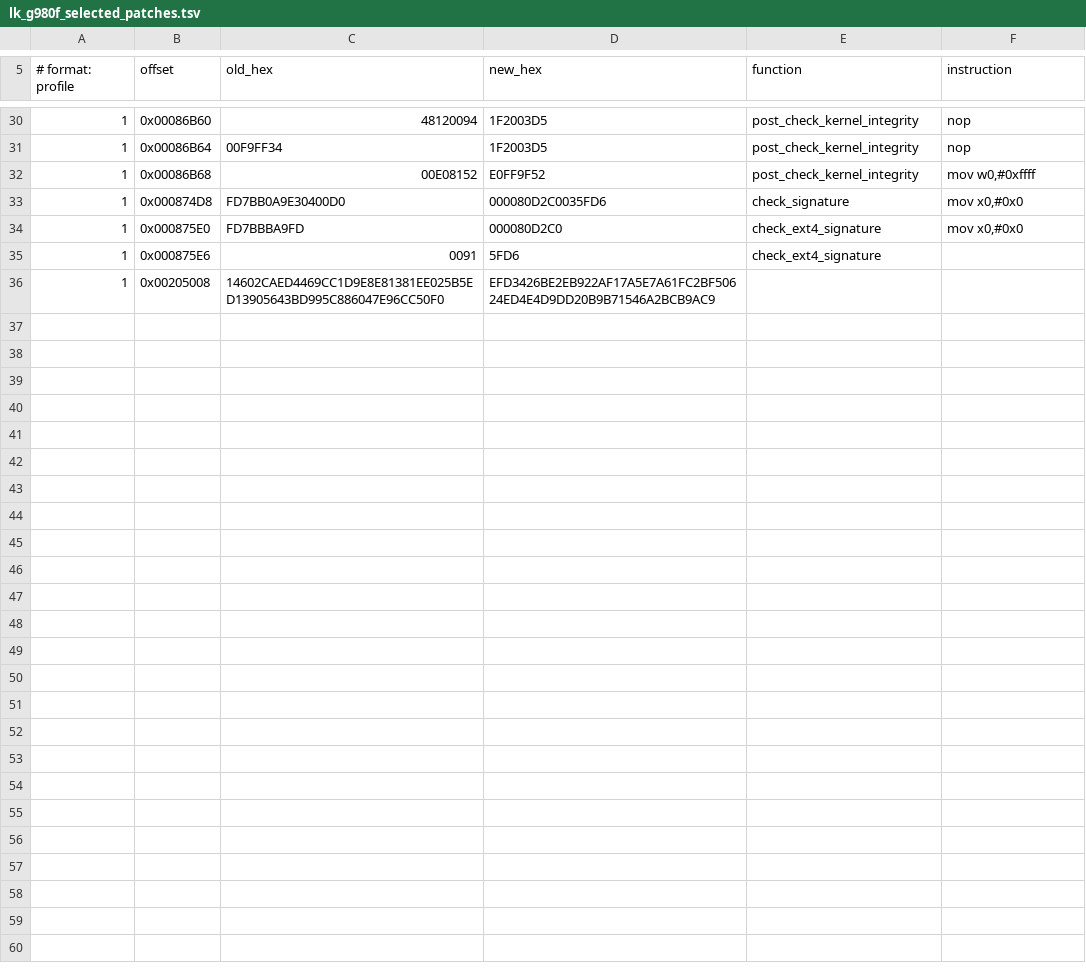
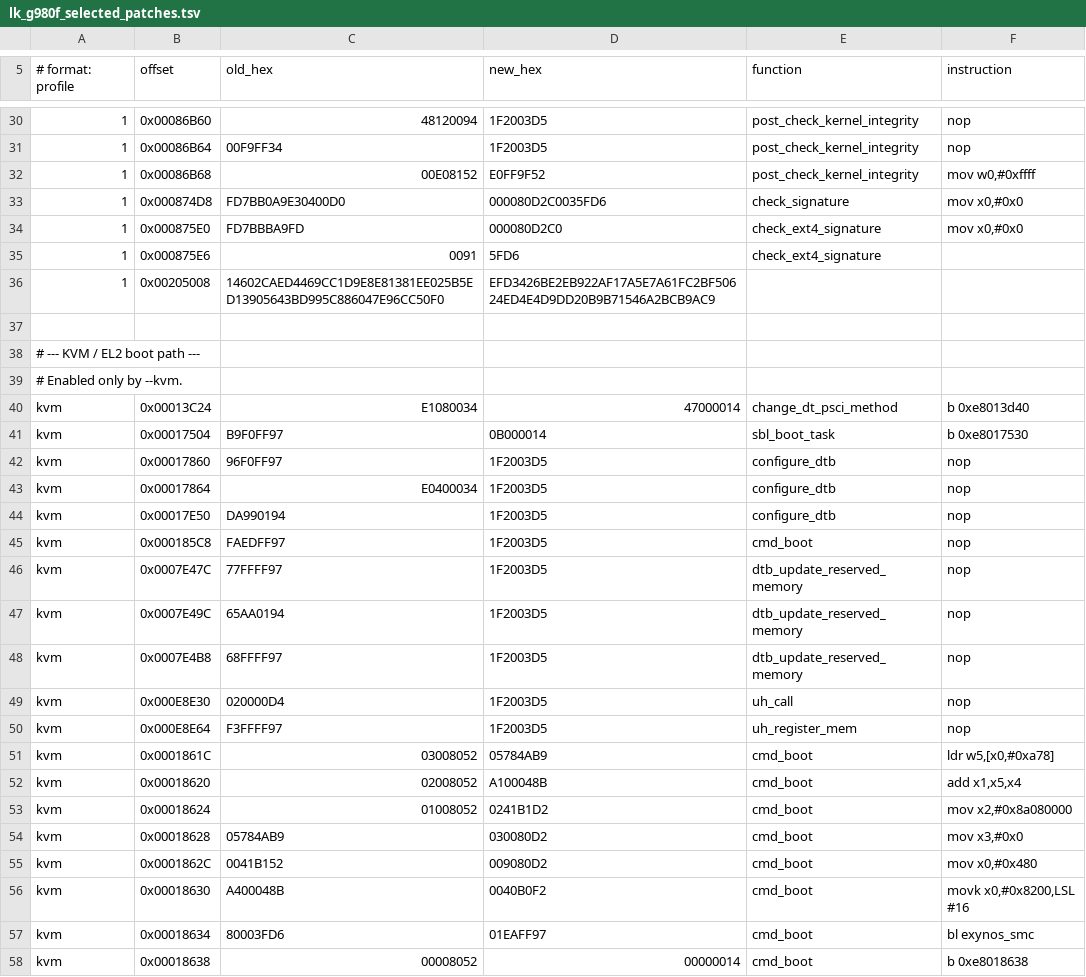
Before and after one commit to Creeeeger/CreckerROM, a TSV file: security/samsung/patches/lk_g980f_selected_patches.tsv, drawn as a sheet; only a part is shown, gaps mark what is left out; the diff names each change by its address in the sheet, - before the commit and + after, or states it on an @@ line.

```diff
--- a/security/samsung/patches/lk_g980f_selected_patches.tsv
+++ b/security/samsung/patches/lk_g980f_selected_patches.tsv
+row 37: (empty)
+row 38: # --- KVM / EL2 boot path ---
+row 39: # Enabled only by --kvm.
+row 40: kvm | 0x00013C24 | E1080034 | 47000014 | change_dt_psci_method | b 0xe8013d40
+row 41: kvm | 0x00017504 | B9F0FF97 | 0B000014 | sbl_boot_task | b 0xe8017530
+row 42: kvm | 0x00017860 | 96F0FF97 | 1F2003D5 | configure_dtb | nop
+row 43: kvm | 0x00017864 | E0400034 | 1F2003D5 | configure_dtb | nop
+row 44: kvm | 0x00017E50 | DA990194 | 1F2003D5 | configure_dtb | nop
+row 45: kvm | 0x000185C8 | FAEDFF97 | 1F2003D5 | cmd_boot | nop
+row 46: kvm | 0x0007E47C | 77FFFF97 | 1F2003D5 | dtb_update_reserved_memory | nop
+row 47: kvm | 0x0007E49C | 65AA0194 | 1F2003D5 | dtb_update_reserved_memory | nop
+row 48: kvm | 0x0007E4B8 | 68FFFF97 | 1F2003D5 | dtb_update_reserved_memory | nop
+row 49: kvm | 0x000E8E30 | 020000D4 | 1F2003D5 | uh_call | nop
+row 50: kvm | 0x000E8E64 | F3FFFF97 | 1F2003D5 | uh_register_mem | nop
+row 51: kvm | 0x0001861C | 03008052 | 05784AB9 | cmd_boot | ldr w5,[x0,#0xa78]
+row 52: kvm | 0x00018620 | 02008052 | A100048B | cmd_boot | add x1,x5,x4
+row 53: kvm | 0x00018624 | 01008052 | 0241B1D2 | cmd_boot | mov x2,#0x8a080000
+row 54: kvm | 0x00018628 | 05784AB9 | 030080D2 | cmd_boot | mov x3,#0x0
+row 55: kvm | 0x0001862C | 0041B152 | 009080D2 | cmd_boot | mov x0,#0x480
+row 56: kvm | 0x00018630 | A400048B | 0040B0F2 | cmd_boot | movk x0,#0x8200,LSL #16
+row 57: kvm | 0x00018634 | 80003FD6 | 01EAFF97 | cmd_boot | bl exynos_smc
+row 58: kvm | 0x00018638 | 00008052 | 00000014 | cmd_boot | b 0xe8018638
```
Also changed, not shown: security/samsung/patches/lk_g780f_selected_patches.tsv, security/samsung/patches/lk_g981b_selected_patches.tsv, 18 other files.
